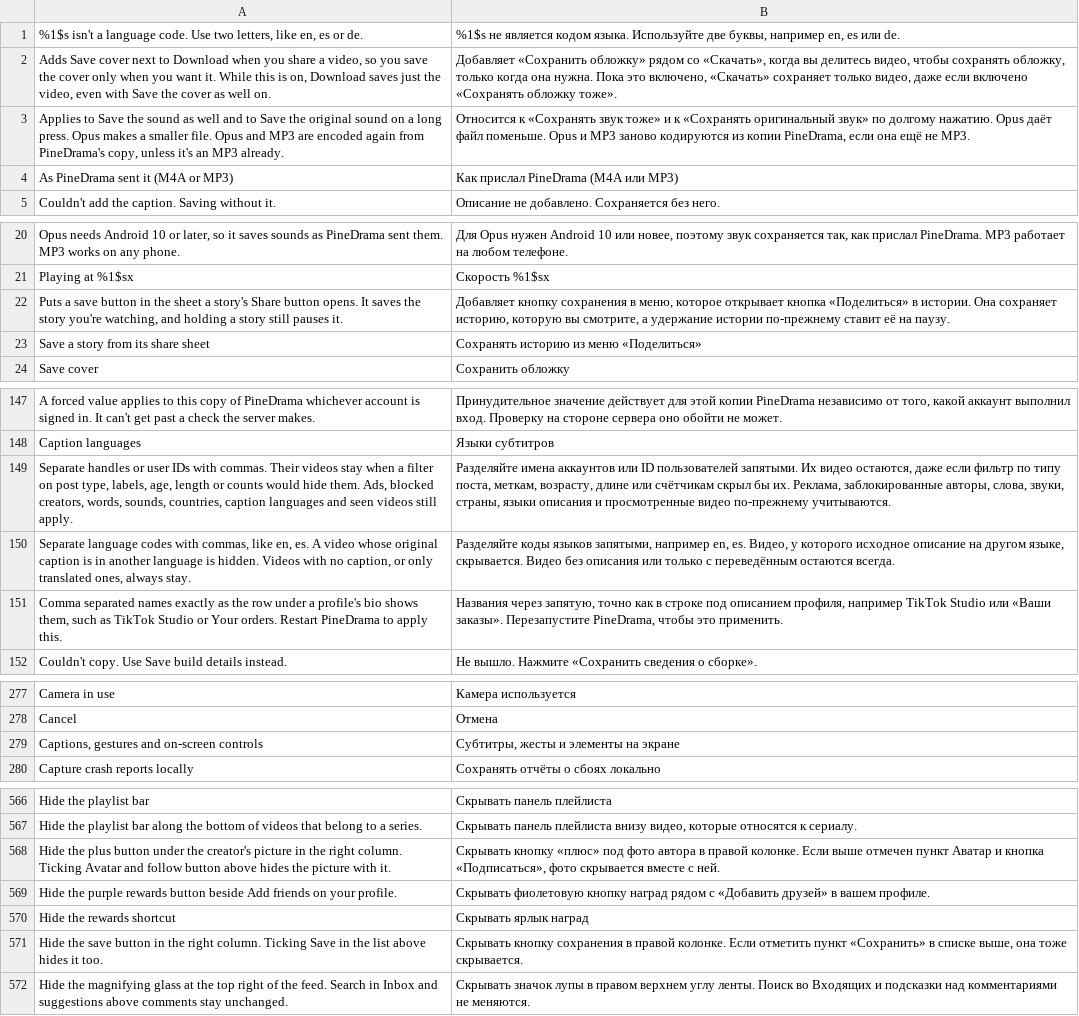
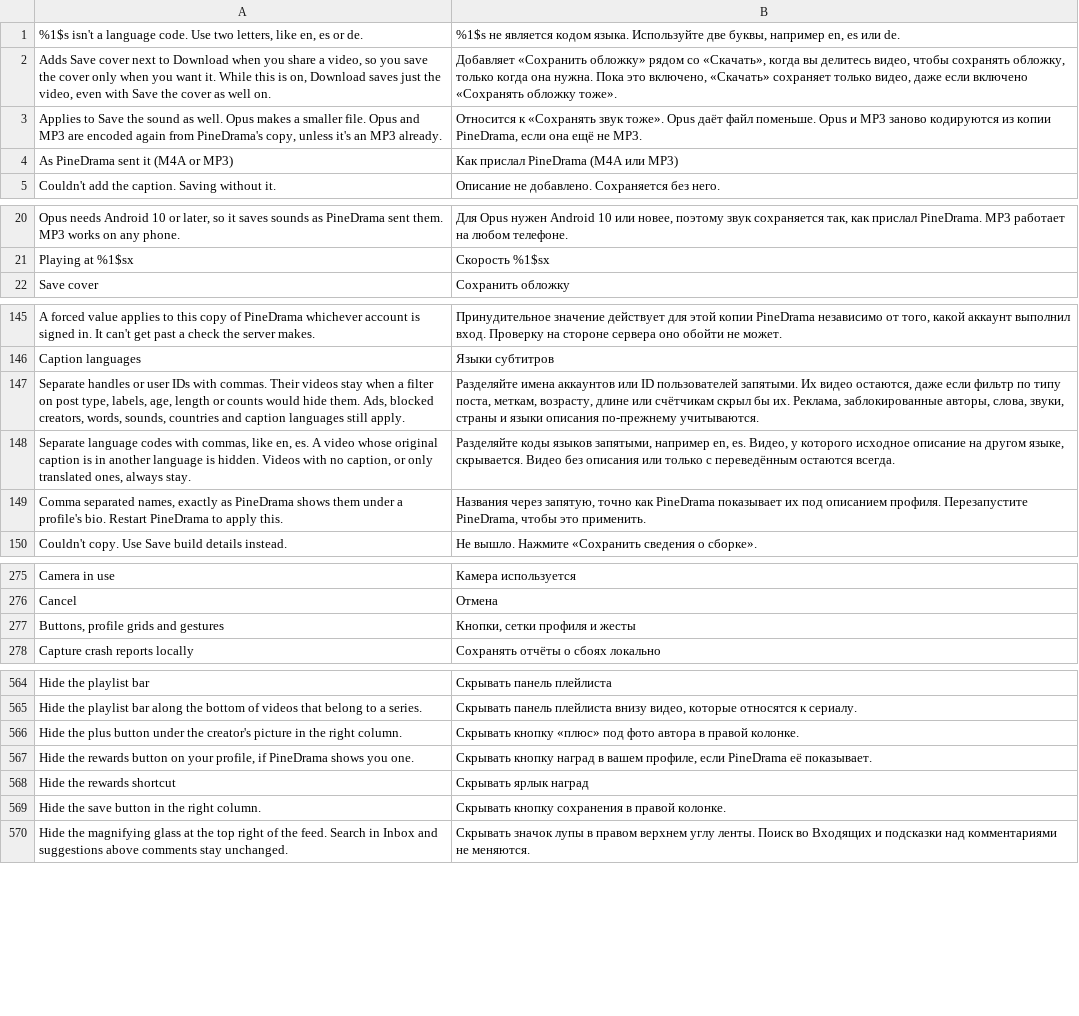
Before and after one commit to SysAdminDoc/HushPine, a TSV file: extensions/pinedrama/src/main/l10n/ru.tsv, drawn as a sheet; only a part is shown, gaps mark what is left out; the diff covers the shown part only.

Commit message:
fix(settings): describe what PineDrama has, drop the profile menu rows
Reading every row on the phone found text pointing at buttons and rows this app
doesn't have. PineDrama's gear goes straight to Settings and privacy, so the
profile menu hook and its two settings could never do anything. The story save
rows go too, since there are no stories to save.

```diff
--- a/extensions/pinedrama/src/main/l10n/ru.tsv
+++ b/extensions/pinedrama/src/main/l10n/ru.tsv
@@ -2,3 +2,3 @@
 Adds Save cover next to Download when you share a video, so you save the cover only when you want it. While this is on, Download saves just the video, even with Save the cover as well on.	Добавляет «Сохранить обложку» рядом со «Скачать», когда вы делитесь видео, чтобы сохранять обложку, только когда она нужна. Пока это включено, «Скачать» сохраняет только видео, даже если включено «Сохранять обложку тоже».
-Applies to Save the sound as well and to Save the original sound on a long press. Opus makes a smaller file. Opus and MP3 are encoded again from PineDrama's copy, unless it's an MP3 already.	Относится к «Сохранять звук тоже» и к «Сохранять оригинальный звук» по долгому нажатию. Opus даёт файл поменьше. Opus и MP3 заново кодируются из копии PineDrama, если она ещё не MP3.
+Applies to Save the sound as well. Opus makes a smaller file. Opus and MP3 are encoded again from PineDrama's copy, unless it's an MP3 already.	Относится к «Сохранять звук тоже». Opus даёт файл поменьше. Opus и MP3 заново кодируются из копии PineDrama, если она ещё не MP3.
 As PineDrama sent it (M4A or MP3)	Как прислал PineDrama (M4A или MP3)
@@ -21,4 +21,2 @@ Opus needs Android 10 or later, so it saves sounds as PineDrama sent them. MP3 w
 Playing at %1$sx	Скорость %1$sx
-Puts a save button in the sheet a story's Share button opens. It saves the story you're watching, and holding a story still pauses it.	Добавляет кнопку сохранения в меню, которое открывает кнопка «Поделиться» в истории. Она сохраняет историю, которую вы смотрите, а удержание истории по-прежнему ставит её на паузу.
-Save a story from its share sheet	Сохранять историю из меню «Поделиться»
 Save cover	Сохранить обложку
@@ -148,5 +146,5 @@ A forced value applies to this copy of PineDrama whichever account is signed in.
 Caption languages	Языки субтитров
-Separate handles or user IDs with commas. Their videos stay when a filter on post type, labels, age, length or counts would hide them. Ads, blocked creators, words, sounds, countries, caption languages and seen videos still apply.	Разделяйте имена аккаунтов или ID пользователей запятыми. Их видео остаются, даже если фильтр по типу поста, меткам, возрасту, длине или счётчикам скрыл бы их. Реклама, заблокированные авторы, слова, звуки, страны, языки описания и просмотренные видео по-прежнему учитываются.
+Separate handles or user IDs with commas. Their videos stay when a filter on post type, labels, age, length or counts would hide them. Ads, blocked creators, words, sounds, countries and caption languages still apply.	Разделяйте имена аккаунтов или ID пользователей запятыми. Их видео остаются, даже если фильтр по типу поста, меткам, возрасту, длине или счётчикам скрыл бы их. Реклама, заблокированные авторы, слова, звуки, страны и языки описания по-прежнему учитываются.
 Separate language codes with commas, like en, es. A video whose original caption is in another language is hidden. Videos with no caption, or only translated ones, always stay.	Разделяйте коды языков запятыми, например en, es. Видео, у которого исходное описание на другом языке, скрывается. Видео без описания или только с переведённым остаются всегда.
-Comma separated names exactly as the row under a profile's bio shows them, such as TikTok Studio or Your orders. Restart PineDrama to apply this.	Названия через запятую, точно как в строке под описанием профиля, например TikTok Studio или «Ваши заказы». Перезапустите PineDrama, чтобы это применить.
+Comma separated names, exactly as PineDrama shows them under a profile's bio. Restart PineDrama to apply this.	Названия через запятую, точно как PineDrama показывает их под описанием профиля. Перезапустите PineDrama, чтобы это применить.
 Couldn't copy. Use Save build details instead.	Не вышло. Нажмите «Сохранить сведения о сборке».
@@ -278,3 +276,3 @@ Camera in use	Камера используется
 Cancel	Отмена
-Captions, gestures and on-screen controls	Субтитры, жесты и элементы на экране
+Buttons, profile grids and gestures	Кнопки, сетки профиля и жесты
 Capture crash reports locally	Сохранять отчёты о сбоях локально
@@ -567,6 +565,6 @@ Hide the playlist bar	Скрывать панель плейлиста
 Hide the playlist bar along the bottom of videos that belong to a series.	Скрывать панель плейлиста внизу видео, которые относятся к сериалу.
-Hide the plus button under the creator's picture in the right column. Ticking Avatar and follow button above hides the picture with it.	Скрывать кнопку «плюс» под фото автора в правой колонке. Если выше отмечен пункт Аватар и кнопка «Подписаться», фото скрывается вместе с ней.
-Hide the purple rewards button beside Add friends on your profile.	Скрывать фиолетовую кнопку наград рядом с «Добавить друзей» в вашем профиле.
+Hide the plus button under the creator's picture in the right column.	Скрывать кнопку «плюс» под фото автора в правой колонке.
+Hide the rewards button on your profile, if PineDrama shows you one.	Скрывать кнопку наград в вашем профиле, если PineDrama её показывает.
 Hide the rewards shortcut	Скрывать ярлык наград
-Hide the save button in the right column. Ticking Save in the list above hides it too.	Скрывать кнопку сохранения в правой колонке. Если отметить пункт «Сохранить» в списке выше, она тоже скрывается.
+Hide the save button in the right column.	Скрывать кнопку сохранения в правой колонке.
 Hide the magnifying glass at the top right of the feed. Search in Inbox and suggestions above comments stay unchanged.	Скрывать значок лупы в правом верхнем углу ленты. Поиск во Входящих и подсказки над комментариями не меняются.
```
Also changed, not shown: 5 added rows, 11 removed rows and 16 edited cells elsewhere in this file, extensions/pinedrama/src/main/l10n/az.tsv, extensions/pinedrama/src/main/l10n/de.tsv, 42 other files.
